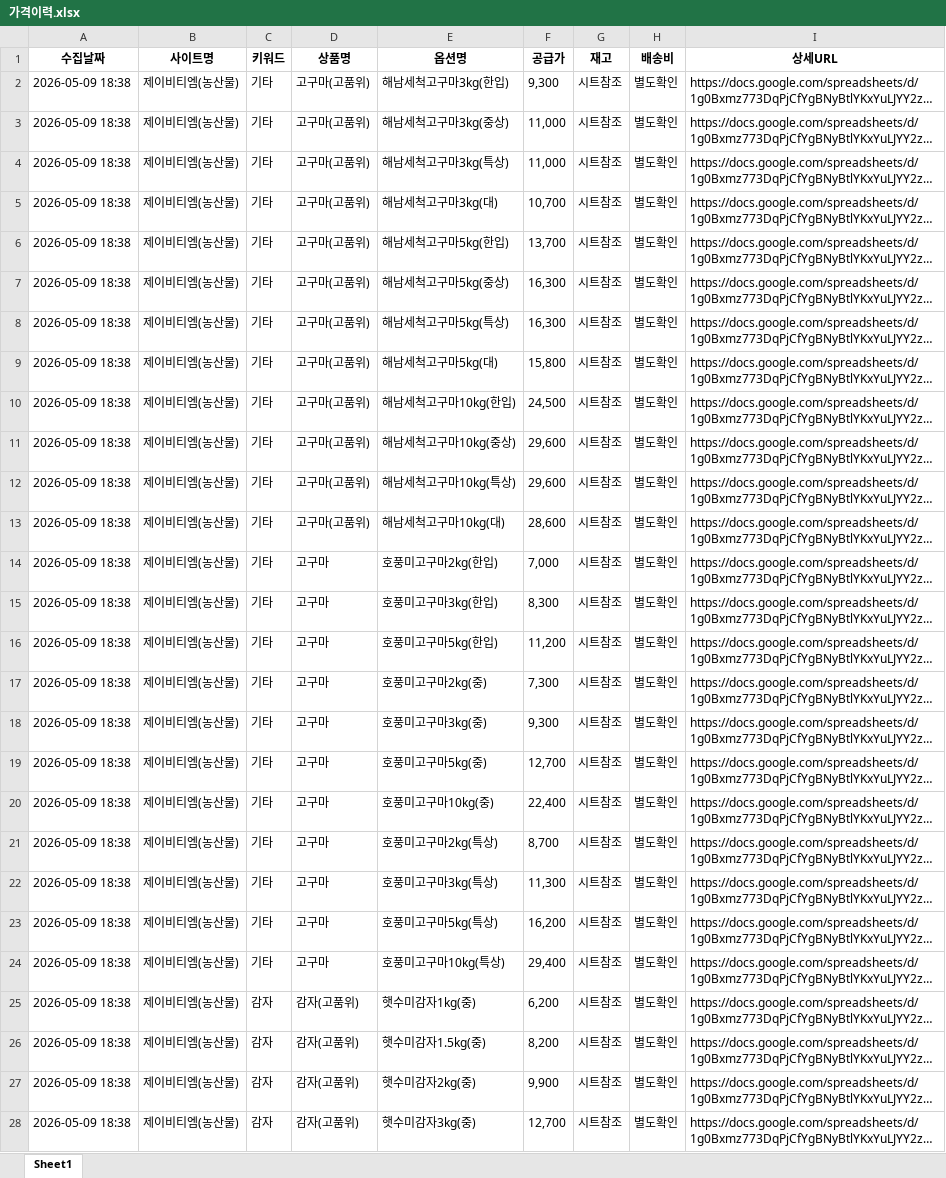
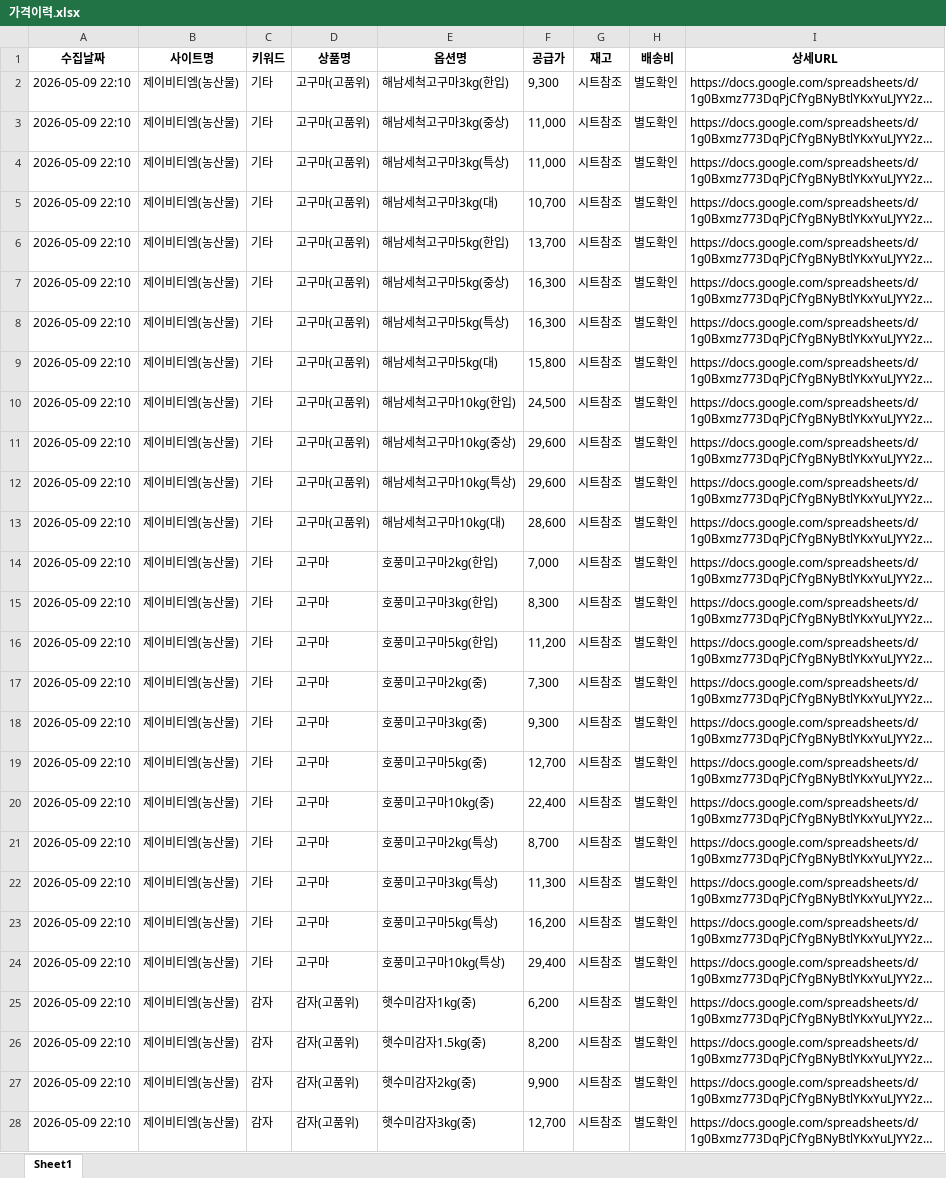
Before and after one commit to iamjinny328/fruit-price-bot, an Excel workbook: 가격이력.xlsx, sheet Sheet1, drawn as a sheet; only a part is shown; long unchanged cells end in …; values as stored, in another font and other column widths than the file's, no borders; the diff covers the shown part only; the diff names each change by its address in the sheet, - before the commit and + after, or states it on an @@ line.

Commit message:
Auto Update Prices: Sat May  9 22:10:16 UTC 2026

```diff
--- a/가격이력.xlsx (sheet Sheet1)
+++ b/가격이력.xlsx (sheet Sheet1)
-A2:A28 (수집날짜): 2026-05-09 18:38
+A2:A28 (수집날짜): 2026-05-09 22:10
```
Also changed, not shown: 202 edited cells elsewhere in this sheet.
